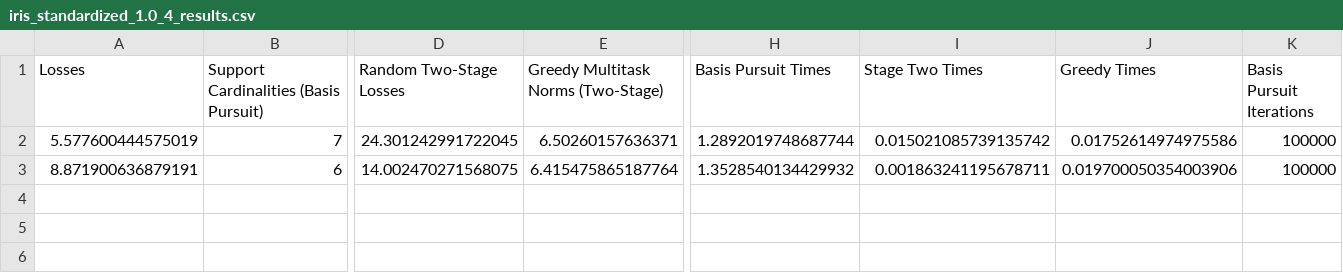
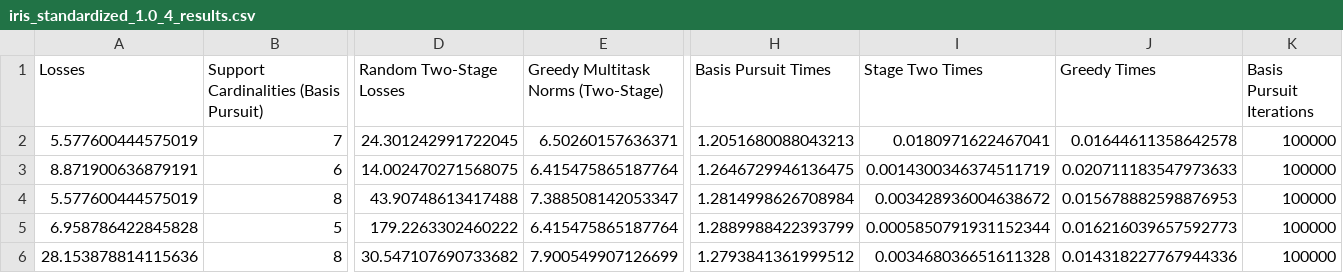
Before and after one commit to sjkoelle/isometry-pursuit, a CSV file: results/iris_standardized_1.0_4_results.csv, drawn as a sheet; only a part is shown, gaps mark what is left out; rows hold the shown columns only; the diff names each change by its address in the sheet, - before the commit and + after, or states it on an @@ line.

```diff
--- a/results/iris_standardized_1.0_4_results.csv
+++ b/results/iris_standardized_1.0_4_results.csv
-H2 (Basis Pursuit Times): 1.2892019748687744
+H2 (Basis Pursuit Times): 1.2051680088043213
-I2 (Stage Two Times): 0.015021085739135742
+I2 (Stage Two Times): 0.0180971622467041
-J2 (Greedy Times): 0.01752614974975586
+J2 (Greedy Times): 0.01644611358642578
-H3 (Basis Pursuit Times): 1.3528540134429932
+H3 (Basis Pursuit Times): 1.2646729946136475
-I3 (Stage Two Times): 0.001863241195678711
+I3 (Stage Two Times): 0.0014300346374511719
-J3 (Greedy Times): 0.019700050354003906
+J3 (Greedy Times): 0.020711183547973633
+row 4: 5.577600444575019 | 8 | 43.90748613417488 | 7.388508142053347 | 1.2814998626708984 | 0.003428936004638672 | 0.015678882598876953 | 100000
+row 5: 6.958786422845828 | 5 | 179.2263302460222 | 6.415475865187764 | 1.2889988422393799 | 0.0005850791931152344 | 0.016216039657592773 | 100000
+row 6: 28.153878814115636 | 8 | 30.547107690733682 | 7.900549907126699 | 1.2793841361999512 | 0.003468036651611328 | 0.014318227767944336 | 100000
```
Also changed, not shown: results/ethanol_standardized_1.0_2_results.csv, results/wine_standardized_1.0_6_results.csv, 42 other files.
